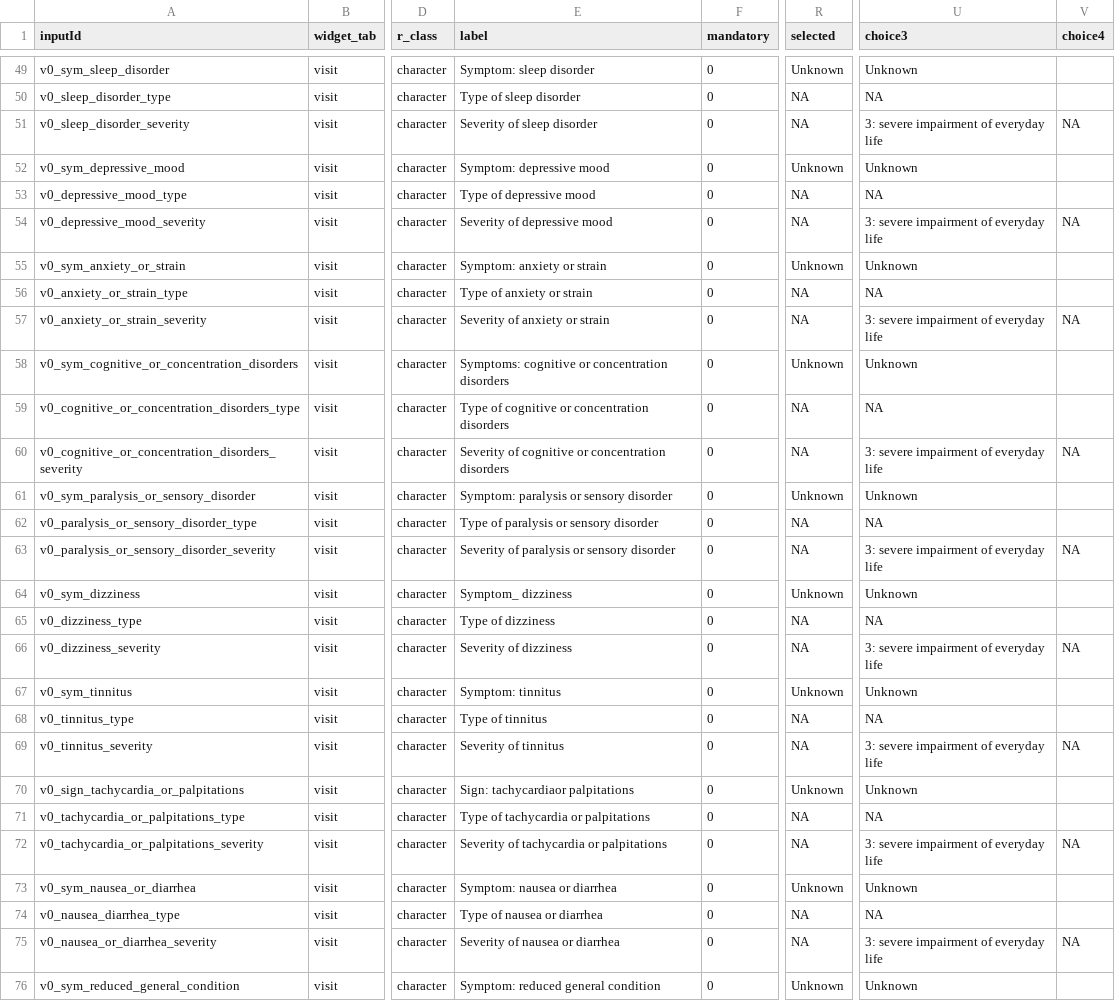
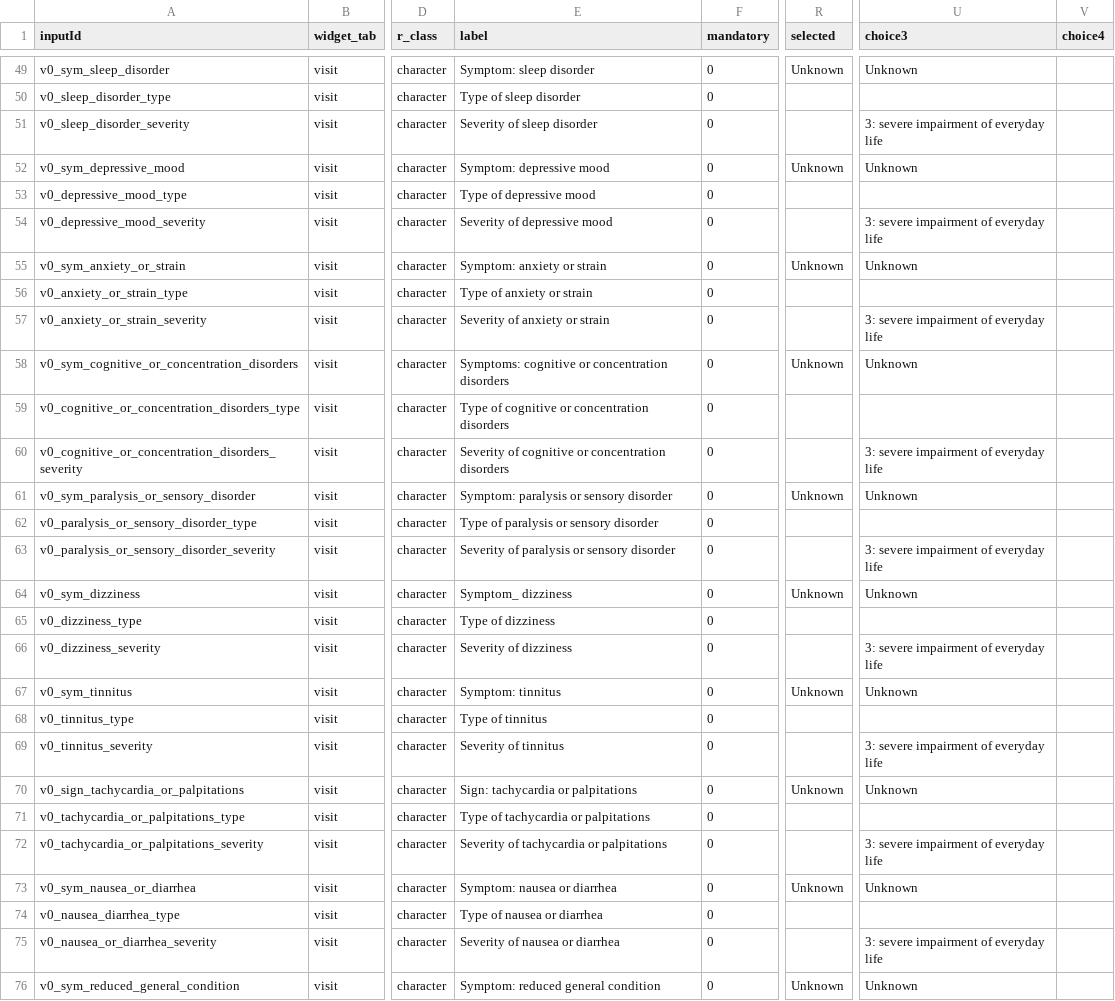
Before and after one commit to hcstubbe/lcarsc, a CSV file: widgets/widgets.csv, drawn as a sheet; only a part is shown, gaps mark what is left out; the diff covers the shown part only; the diff names each change by its address in the sheet, - before the commit and + after, or states it on an @@ line.

```diff
--- a/widgets/widgets.csv
+++ b/widgets/widgets.csv
-R50:R51 (selected): NA
+R50:R51 (selected): (empty)
-U50 (choice3): NA
+U50 (choice3): (empty)
-V51 (choice4): NA
+V51 (choice4): (empty)
-R53:R54 (selected): NA
+R53:R54 (selected): (empty)
-U53 (choice3): NA
+U53 (choice3): (empty)
-V54 (choice4): NA
+V54 (choice4): (empty)
-R56:R57 (selected): NA
+R56:R57 (selected): (empty)
-U56 (choice3): NA
+U56 (choice3): (empty)
-V57 (choice4): NA
+V57 (choice4): (empty)
-R59:R60 (selected): NA
+R59:R60 (selected): (empty)
-U59 (choice3): NA
+U59 (choice3): (empty)
-V60 (choice4): NA
+V60 (choice4): (empty)
-R62:R63 (selected): NA
+R62:R63 (selected): (empty)
-U62 (choice3): NA
+U62 (choice3): (empty)
-V63 (choice4): NA
+V63 (choice4): (empty)
-R65:R66 (selected): NA
+R65:R66 (selected): (empty)
-U65 (choice3): NA
+U65 (choice3): (empty)
-V66 (choice4): NA
+V66 (choice4): (empty)
-R68:R69 (selected): NA
+R68:R69 (selected): (empty)
-U68 (choice3): NA
+U68 (choice3): (empty)
-V69 (choice4): NA
+V69 (choice4): (empty)
-E70 (label): Sign: tachycardiaor palpitations
+E70 (label): Sign: tachycardia or palpitations
-R71:R72 (selected): NA
+R71:R72 (selected): (empty)
-U71 (choice3): NA
+U71 (choice3): (empty)
-V72 (choice4): NA
+V72 (choice4): (empty)
-R74:R75 (selected): NA
+R74:R75 (selected): (empty)
-U74 (choice3): NA
+U74 (choice3): (empty)
-V75 (choice4): NA
+V75 (choice4): (empty)
```
Also changed, not shown: 75 edited cells elsewhere in this file, 3 other files.
